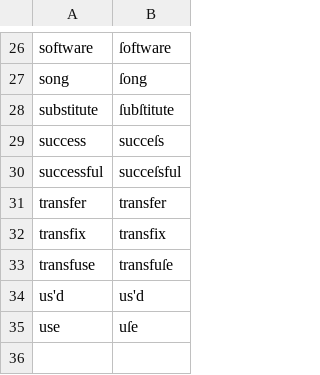
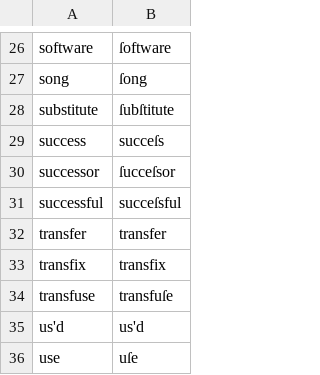
Before and after one commit to gitGNU/gnu_frunge, a CSV file: blacken/res/data/testcases/en.csv, drawn as a sheet; only a part is shown, gaps mark what is left out.

```diff
--- a/blacken/res/data/testcases/en.csv
+++ b/blacken/res/data/testcases/en.csv
@@ -29,2 +29,3 @@ substitute;ſubſtitute
 success;succeſs
+successor;ſucceſsor
 successful;succeſsful
```
Also changed, not shown: blacken/res/data/testcases/de.csv.
